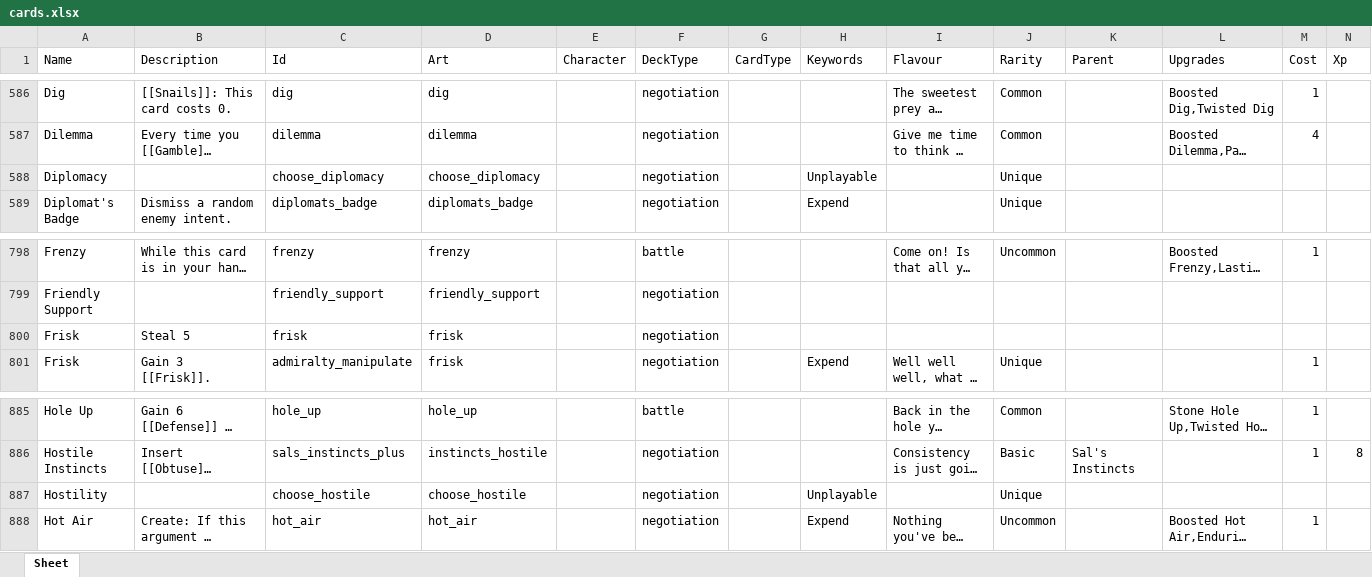
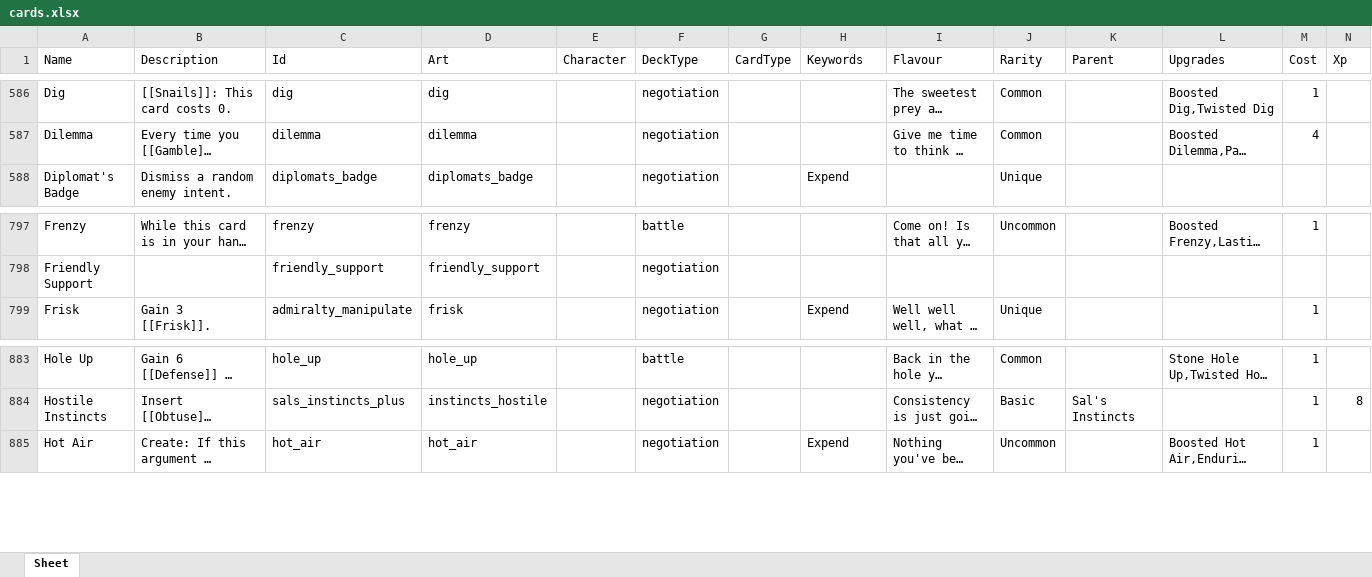
Before and after one commit to Aurelain/GriftlandsWiki, an Excel workbook: sheets/cards.xlsx, sheet Sheet, drawn as a sheet; only a part is shown, gaps mark what is left out; long unchanged cells end in …; values as stored, in another font and other column widths than the file's, no borders; rows hold the shown columns only; the diff names each change by its address in the sheet, - before the commit and + after, or states it on an @@ line.

```diff
--- a/sheets/cards.xlsx (sheet Sheet)
+++ b/sheets/cards.xlsx (sheet Sheet)
-row 588: Diplomacy |  | choose_diplomacy | choose_diplomacy |  | negotiation |  | Unplayable |  | Unique
-row 800: Frisk | Steal 5 | frisk | frisk |  | negotiation
-row 887: Hostility |  | choose_hostile | choose_hostile |  | negotiation |  | Unplayable |  | Unique
```
Also changed, not shown: sheets/keywords.xlsx, 5 other files.
